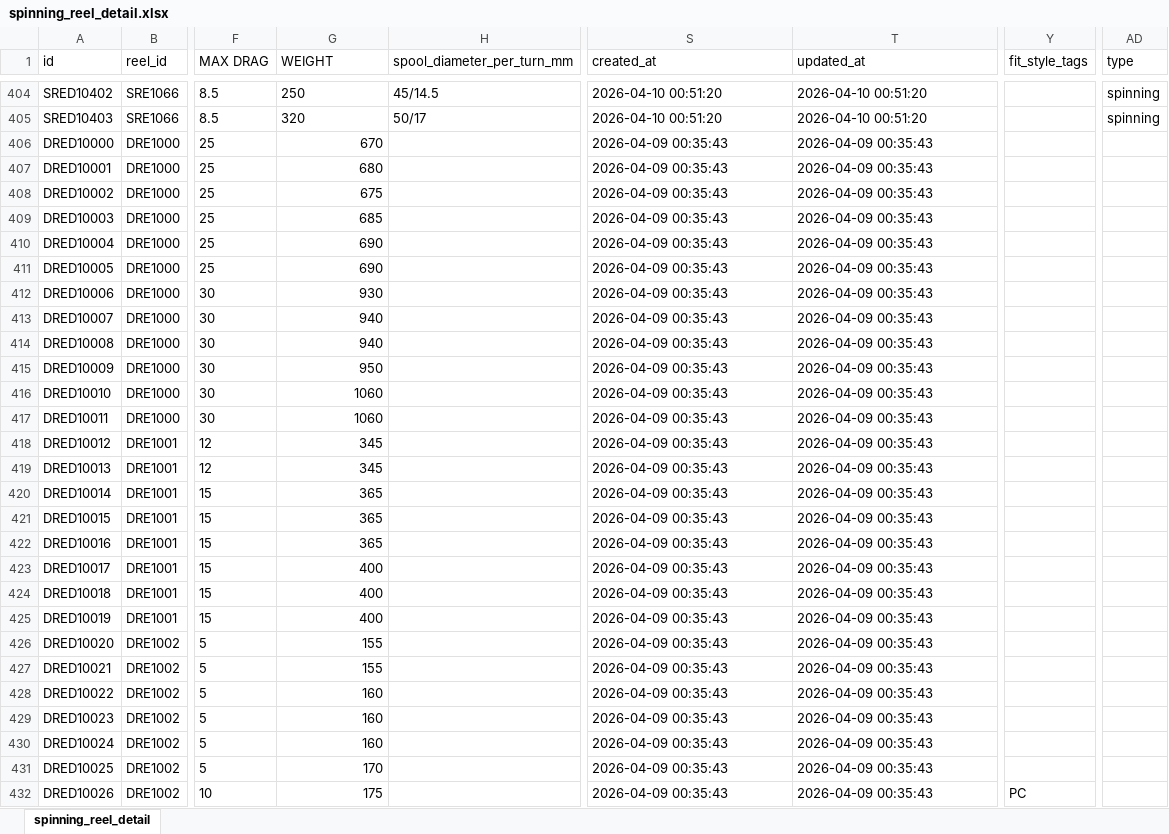
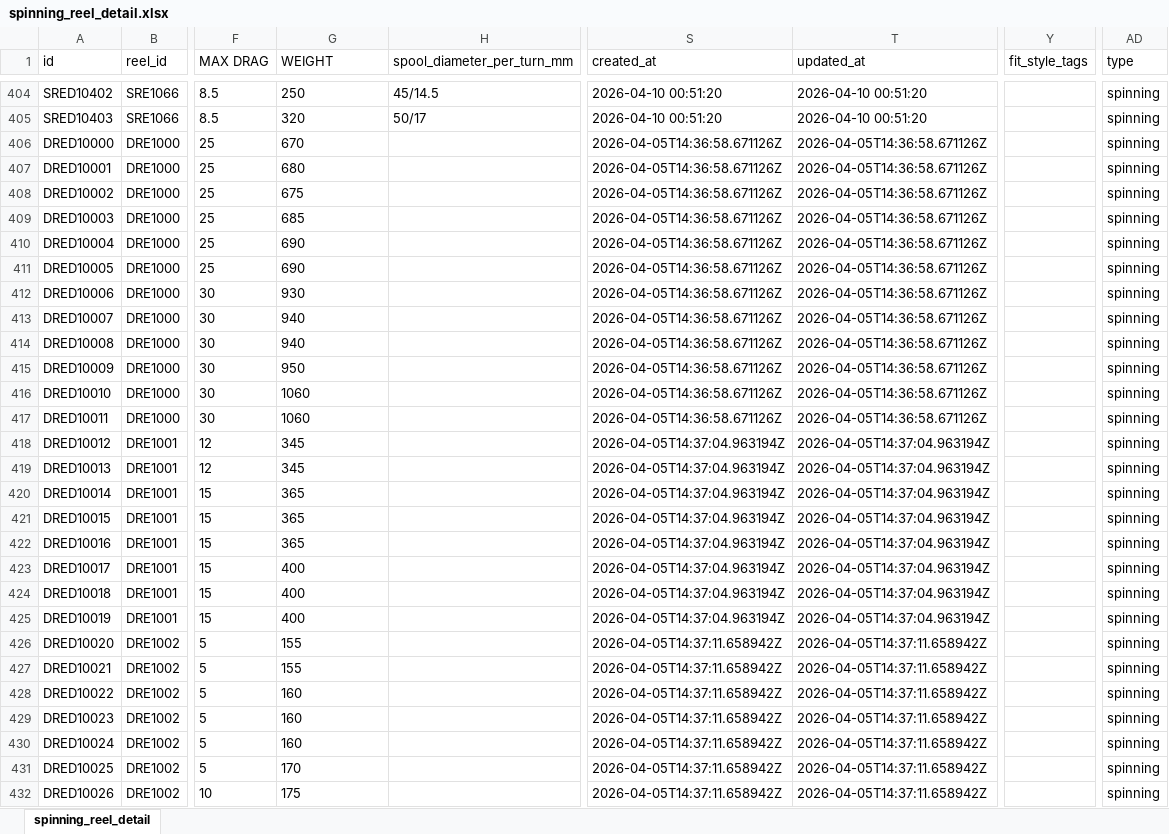
Before and after one commit to Dmaozhua/GearSage, an Excel workbook: GearSage-client/rate/excel/spinning_reel_detail.xlsx, sheet spinning_reel_detail, drawn as a sheet; only a part is shown, gaps mark what is left out; values as stored, in another font and other column widths than the file's, no borders; the diff covers the shown part only; the diff names each change by its address in the sheet, - before the commit and + after, or states it on an @@ line.

```diff
--- a/GearSage-client/rate/excel/spinning_reel_detail.xlsx (sheet spinning_reel_detail)
+++ b/GearSage-client/rate/excel/spinning_reel_detail.xlsx (sheet spinning_reel_detail)
-G406:G432 alignment: right
+G406:G432 alignment: left
-S406:S417 (created_at): 2026-04-09 00:35:43
+S406:S417 (created_at): 2026-04-05T14:36:58.671126Z
-T406:T417 (updated_at): 2026-04-09 00:35:43
+T406:T417 (updated_at): 2026-04-05T14:36:58.671126Z
-AD406:AD432 (type): (empty)
+AD406:AD432 (type): spinning
-S418:S425 (created_at): 2026-04-09 00:35:43
+S418:S425 (created_at): 2026-04-05T14:37:04.963194Z
-T418:T425 (updated_at): 2026-04-09 00:35:43
+T418:T425 (updated_at): 2026-04-05T14:37:04.963194Z
-S426:S432 (created_at): 2026-04-09 00:35:43
+S426:S432 (created_at): 2026-04-05T14:37:11.658942Z
-T426:T432 (updated_at): 2026-04-09 00:35:43
+T426:T432 (updated_at): 2026-04-05T14:37:11.658942Z
-Y432 (fit_style_tags): PC
+Y432 (fit_style_tags): (empty)
```
Also changed, not shown: 3 added rows, 945 edited cells and cell formats elsewhere in this sheet, GearSage-client/pkgGear/data_raw/daiwa_reels_import.xlsx, GearSage-client/rate/excel/reel.xlsx, 6 other files.
